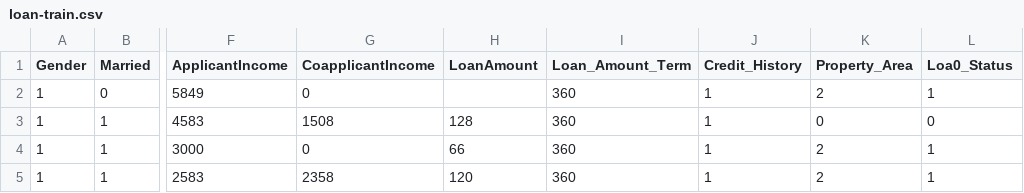
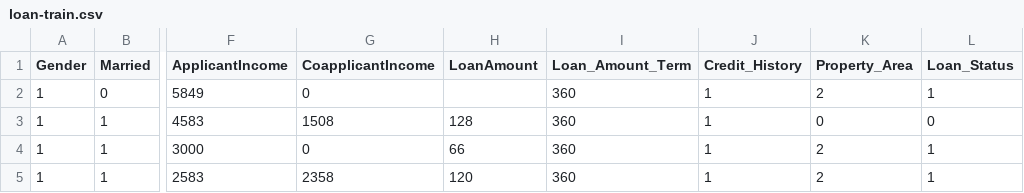
Before and after one commit to bruhbot-dev/loan-eligibility-predictor, a CSV file: loan-train.csv, drawn as a sheet; only a part is shown, gaps mark what is left out; the diff names each change by its address in the sheet, - before the commit and + after, or states it on an @@ line.

Commit message:
typo

```diff
--- a/loan-train.csv
+++ b/loan-train.csv
-L1: Loa0_Status
+L1: Loan_Status
```
